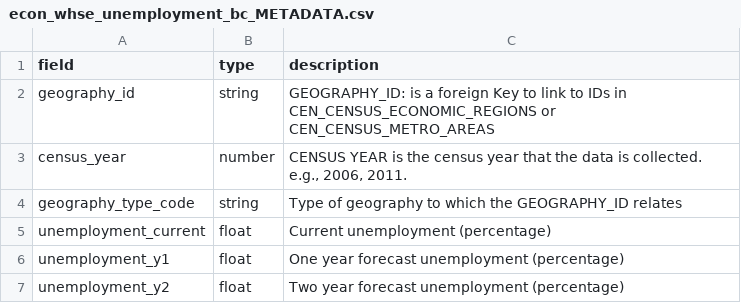
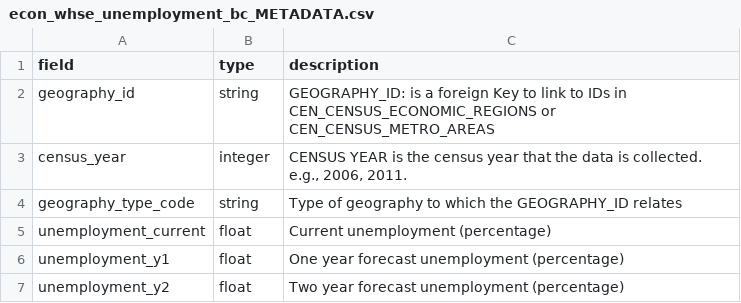
Before and after one commit to smnorris/mit_onetool_data, a CSV file: dissdata/data/LabourMarket/econ_whse_unemployment_bc_METADATA.csv, drawn as a sheet.

Commit message:
fixed unemployment type ref

```diff
--- a/dissdata/data/LabourMarket/econ_whse_unemployment_bc_METADATA.csv
+++ b/dissdata/data/LabourMarket/econ_whse_unemployment_bc_METADATA.csv
@@ -2,3 +2,3 @@ field,type,description
 geography_id,string,GEOGRAPHY_ID: is a foreign Key to link to IDs in CEN_CENSUS_ECONOMIC_REGIONS or CEN_CENSUS_METRO_AREAS
-census_year,number,"CENSUS YEAR is the census year that the data is collected. e.g., 2006, 2011."
+census_year,integer,"CENSUS YEAR is the census year that the data is collected. e.g., 2006, 2011."
 geography_type_code,string,Type of geography to which the GEOGRAPHY_ID relates
```
